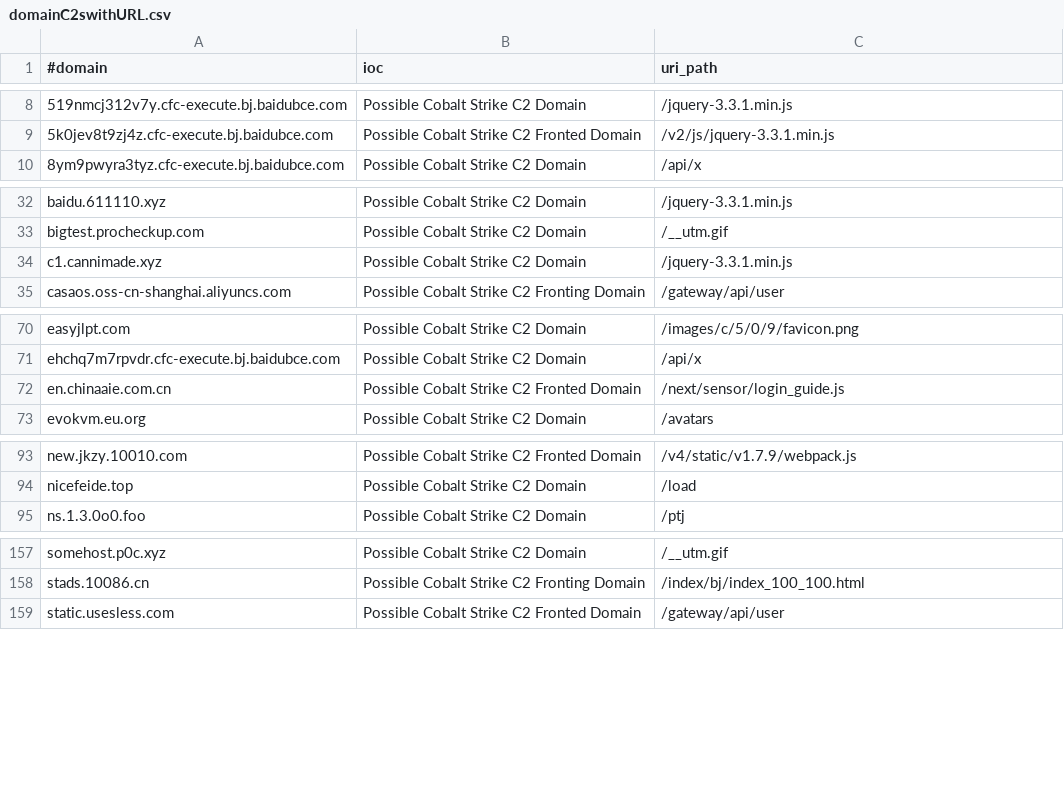
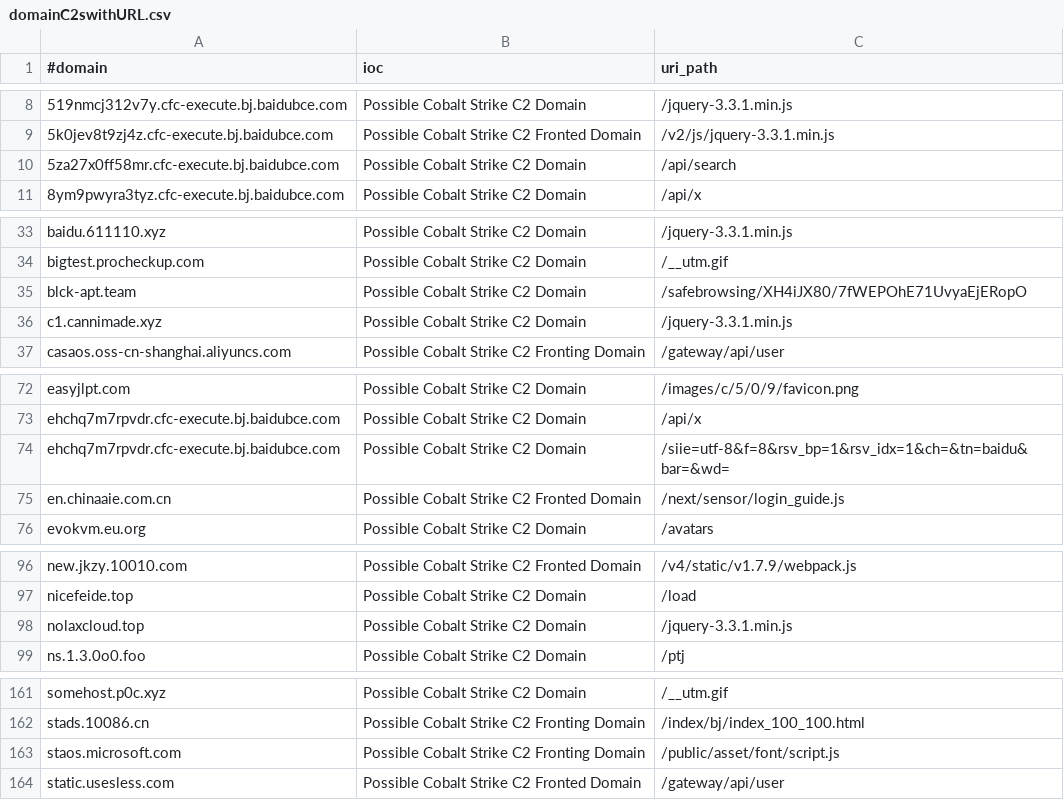
Before and after one commit to Xavier001/IOCs, a CSV file: domainC2swithURL.csv, drawn as a sheet; only a part is shown, gaps mark what is left out; the diff covers the shown part only; the diff names each change by its address in the sheet, - before the commit and + after, or states it on an @@ line.

```diff
--- a/domainC2swithURL.csv
+++ b/domainC2swithURL.csv
+row 10: 5za27x0ff58mr.cfc-execute.bj.baidubce.com | Possible Cobalt Strike C2 Domain | /api/search
+row 35: blck-apt.team | Possible Cobalt Strike C2 Domain | /safebrowsing/XH4iJX80/7fWEPOhE71UvyaEjERopO
+row 74: ehchq7m7rpvdr.cfc-execute.bj.baidubce.com | Possible Cobalt Strike C2 Domain | /siie=utf-8&f=8&rsv_bp=1&rsv_idx=1&ch=&tn=baidu&bar=&wd=
+row 98: nolaxcloud.top | Possible Cobalt Strike C2 Domain | /jquery-3.3.1.min.js
+row 163: staos.microsoft.com | Possible Cobalt Strike C2 Fronting Domain | /public/asset/font/script.js
```
Also changed, not shown: 1 edited cell elsewhere in this file, IPC2s.csv, domainC2s-filter-abused.csv, 5 other files.
